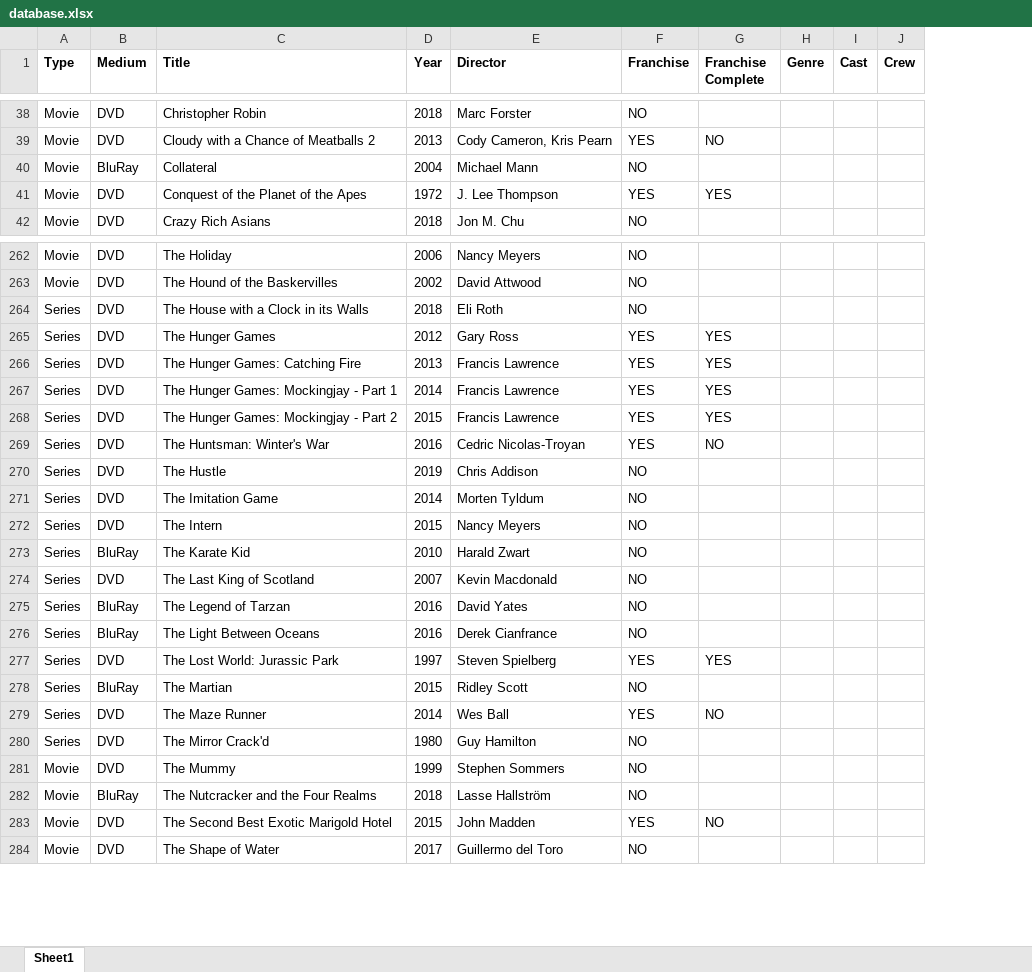
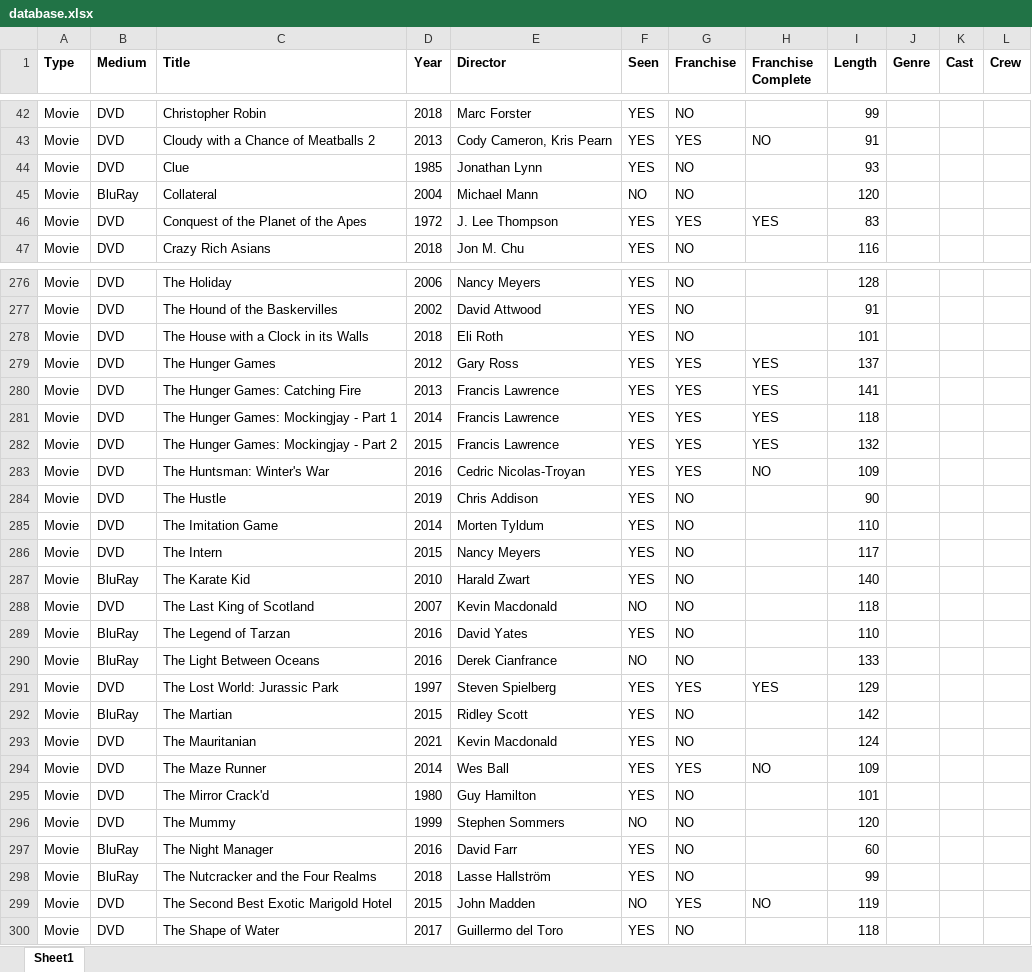
Before and after one commit to hanneysaurus/dabad, an Excel workbook: src/data/database.xlsx, sheet Sheet1, drawn as a sheet; only a part is shown, gaps mark what is left out; values as stored, in another font and other column widths than the file's, no borders; addresses are those after the commit; the diff covers the shown part only; the diff names each change by its address in the sheet, - before the commit and + after, or states it on an @@ line.

```diff
--- a/src/data/database.xlsx (sheet Sheet1)
+++ b/src/data/database.xlsx (sheet Sheet1)
+column F (Seen), rows 42-43: YES | YES; rows 45-47: NO | YES | YES; rows 276-292: YES | YES | YES | YES | YES | YES | YES | YES | YES | YES | YES | YES | NO | YES | NO | YES | YES; rows 294-296: YES | YES | NO; rows 298-300: YES | NO | YES
+column I (Length), rows 42-43: 99 | 91; rows 45-47: 120 | 83 | 116; rows 276-292: 128 | 91 | 101 | 137 | 141 | 118 | 132 | 109 | 90 | 110 | 117 | 140 | 118 | 110 | 133 | 129 | 142; rows 294-296: 109 | 101 | 120; rows 298-300: 99 | 119 | 118
+row 44: Movie | DVD | Clue | 1985 | Jonathan Lynn | YES | NO |  | 93
-A278:A292 (Type): Series
+A278:A292 (Type): Movie
+row 293: Movie | DVD | The Mauritanian | 2021 | Kevin Macdonald | YES | NO |  | 124
-A294:A295 (Type): Series
+A294:A295 (Type): Movie
+row 297: Movie | BluRay | The Night Manager | 2016 | David Farr | YES | NO |  | 60
```
Also changed, not shown: 19 added rows and 57 edited cells elsewhere in this sheet, 23 other files.
